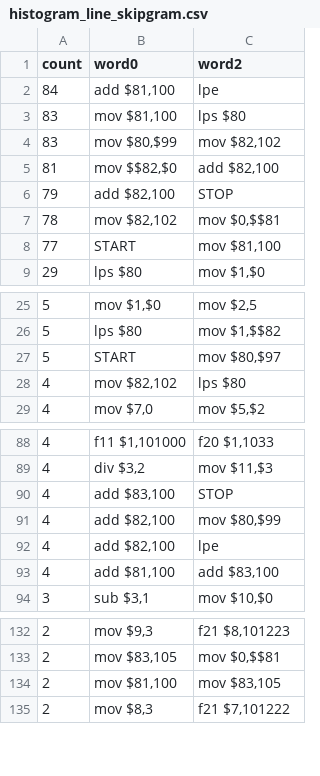
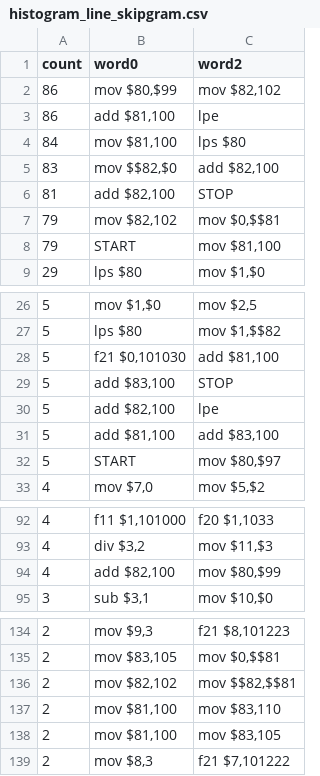
Before and after one commit to loda-lang/loda-rust, a CSV file: rust_project/arc-competition/payload/.loda-rust/analytics-arc/histogram_line_skipgram.csv, drawn as a sheet; only a part is shown, gaps mark what is left out; the diff covers the shown part only.

```diff
--- a/rust_project/arc-competition/payload/.loda-rust/analytics-arc/histogram_line_skipgram.csv
+++ b/rust_project/arc-competition/payload/.loda-rust/analytics-arc/histogram_line_skipgram.csv
@@ -1,9 +1,9 @@
 count;word0;word2
-84;add $81,100;lpe
-83;mov $81,100;lps $80
-83;mov $80,$99;mov $82,102
-81;mov $$82,$0;add $82,100
-79;add $82,100;STOP
-78;mov $82,102;mov $0,$$81
-77;START;mov $81,100
+86;mov $80,$99;mov $82,102
+86;add $81,100;lpe
+84;mov $81,100;lps $80
+83;mov $$82,$0;add $82,100
+81;add $82,100;STOP
+79;mov $82,102;mov $0,$$81
+79;START;mov $81,100
 29;lps $80;mov $1,$0
@@ -26,4 +27,7 @@ count;word0;word2
 5;lps $80;mov $1,$$82
+5;f21 $0,101030;add $81,100
+5;add $83,100;STOP
+5;add $82,100;lpe
+5;add $81,100;add $83,100
 5;START;mov $80,$97
-4;mov $82,102;lps $80
 4;mov $7,0;mov $5,$2
@@ -89,6 +93,3 @@ count;word0;word2
 4;div $3,2;mov $11,$3
-4;add $83,100;STOP
 4;add $82,100;mov $80,$99
-4;add $82,100;lpe
-4;add $81,100;add $83,100
 3;sub $3,1;mov $10,$0
@@ -133,2 +135,4 @@ count;word0;word2
 2;mov $83,105;mov $0,$$81
+2;mov $82,102;mov $$82,$$81
+2;mov $81,100;mov $83,110
 2;mov $81,100;mov $83,105
```
Also changed, not shown: 23 added rows, 9 removed rows and 2 edited cells elsewhere in this file, rust_project/arc-competition/payload/.loda-rust/analytics-arc/histogram_line_bigram.csv, rust_project/arc-competition/payload/.loda-rust/analytics-arc/histogram_line_trigram.csv, 21 other files.
